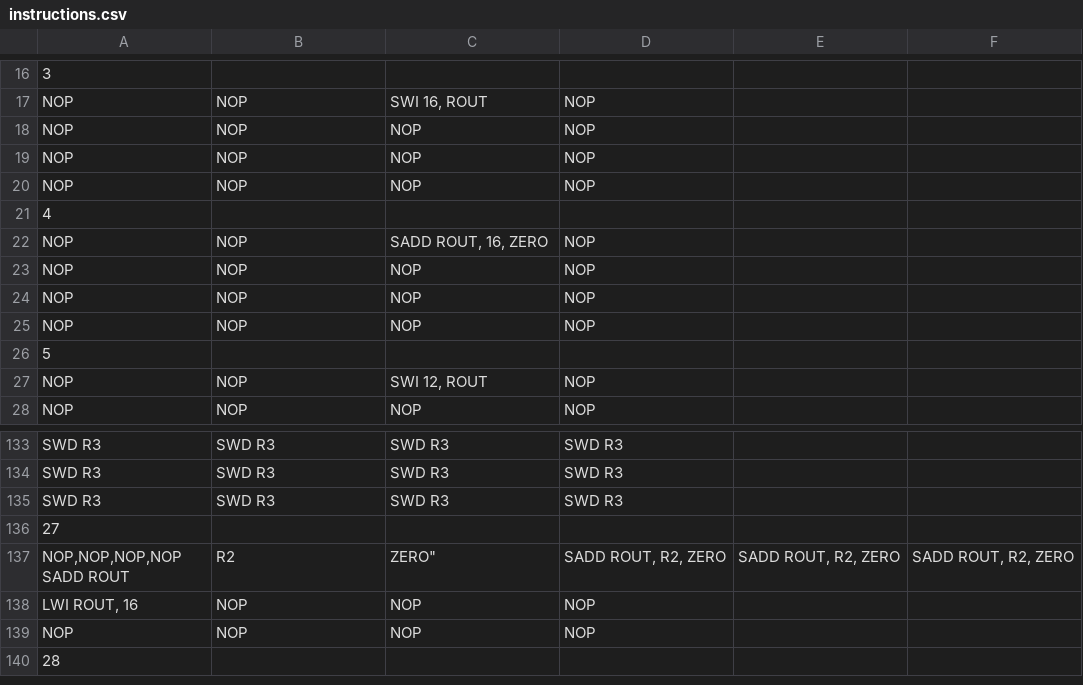
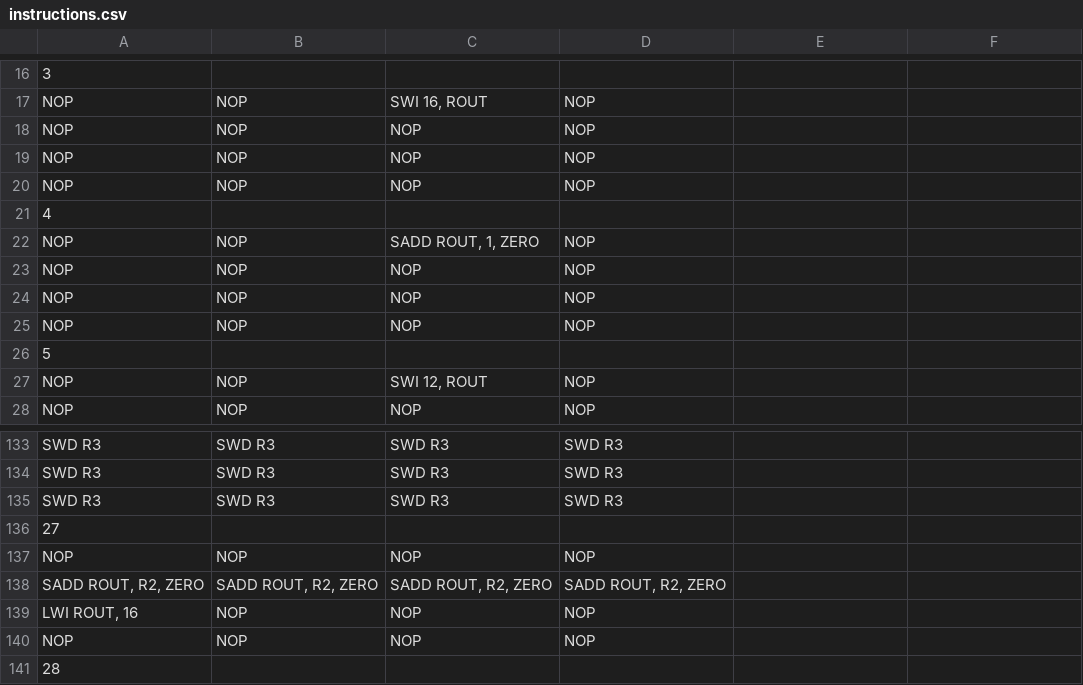
Before and after one commit to esl-epfl/ESL-CGRA-simulator, a CSV file: convolution_channel_output_parallelism/instructions.csv, drawn as a sheet; only a part is shown, gaps mark what is left out.

```diff
--- a/convolution_channel_output_parallelism/instructions.csv
+++ b/convolution_channel_output_parallelism/instructions.csv
@@ -21,3 +21,3 @@ NOP,NOP,NOP,NOP
 4,,,
-NOP,NOP,"SADD ROUT, 16, ZERO",NOP
+NOP,NOP,"SADD ROUT, 1, ZERO",NOP
 NOP,NOP,NOP,NOP
@@ -136,4 +136,4 @@ SWD R3,SWD R3,SWD R3,SWD R3
 27,,,
-"NOP,NOP,NOP,NOP
-"SADD ROUT, R2, ZERO","SADD ROUT, R2, ZERO","SADD ROUT, R2, ZERO","SADD ROUT, R2, ZERO"
+NOP,NOP,NOP,NOP
+"SADD ROUT, R2, ZERO","SADD ROUT, R2, ZERO","SADD ROUT, R2, ZERO","SADD ROUT, R2, ZERO"
 "LWI ROUT, 16",NOP,NOP,NOP
```
Also changed, not shown: convolution_channel_output_parallelism/memory_out.csv, convolution_im2col_input_parallelism/instructions.csv, 21 other files.
